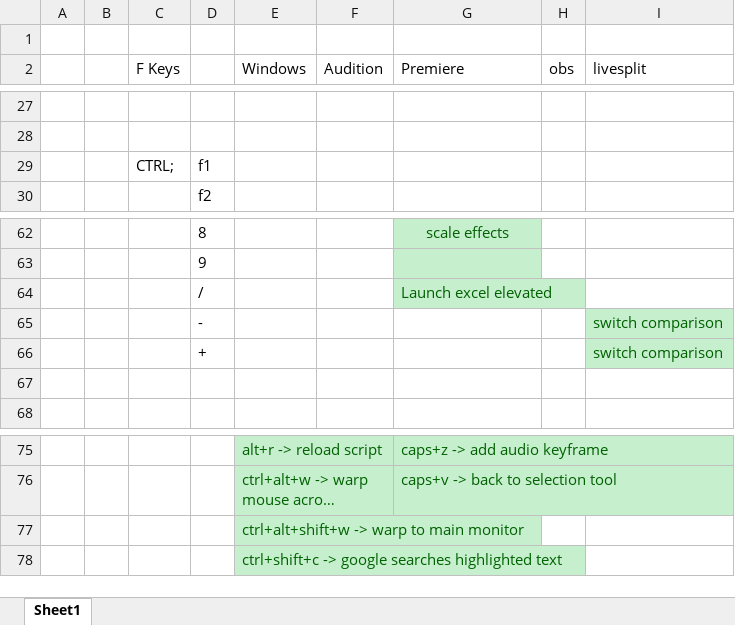
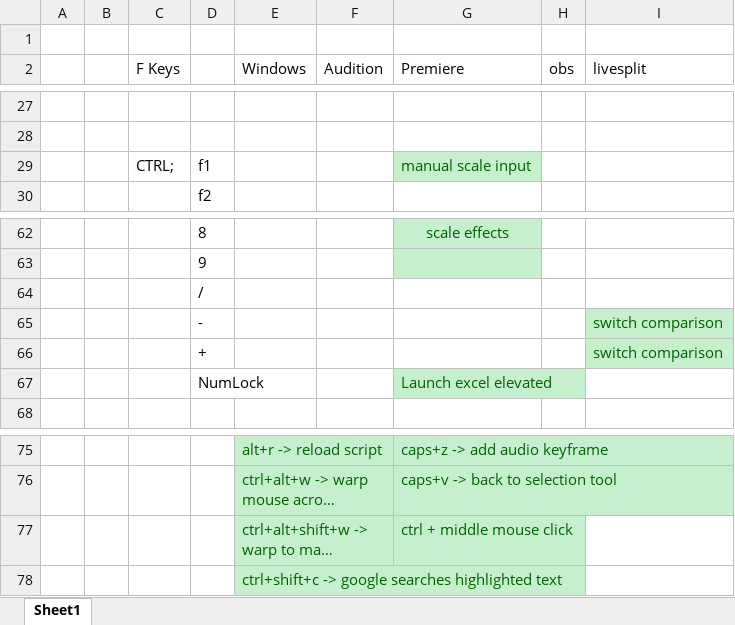
Before and after one commit to Tomshiii/ahk, an Excel workbook: scripts f keys taken.xlsx, sheet Sheet1, drawn as a sheet; only a part is shown, gaps mark what is left out; long unchanged cells end in …; values as stored, in another font and other column widths than the file's, no borders; the diff names each change by its address in the sheet, - before the commit and + after, or states it on an @@ line.

Commit message:
update scripts f key taken.xlsx

```diff
--- a/scripts f keys taken.xlsx (sheet Sheet1)
+++ b/scripts f keys taken.xlsx (sheet Sheet1)
-G29 (Premiere): (empty)
+G29 (Premiere): manual scale input
-G29 fill: none
+G29 fill: #C6EFCE
-G64 (Premiere): Launch excel elevated
+G64 (Premiere): (empty)
-G64 fill: #C6EFCE
+G64 fill: none
-row 67: (empty)
+row 67:  |  |  | NumLock |  |  | Launch excel elevated
-G67 fill: none
+G67 fill: #C6EFCE
-G77 (Premiere): (empty)
+G77 (Premiere): ctrl + middle mouse click
-G77 fill: none
+G77 fill: #C6EFCE
```
